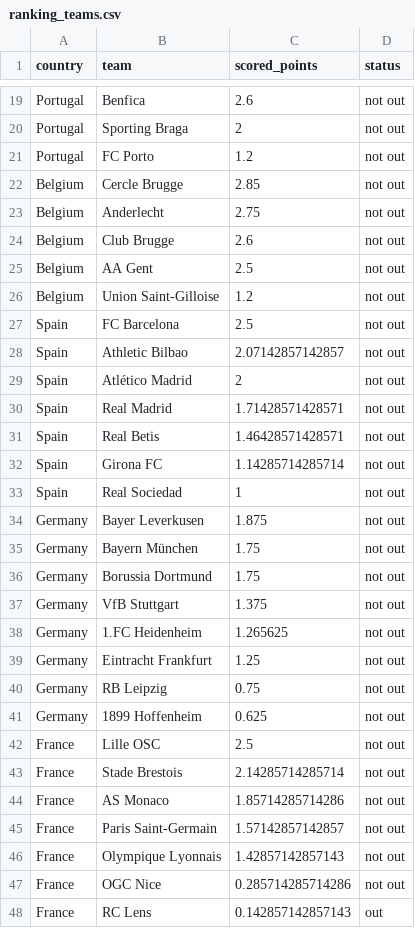
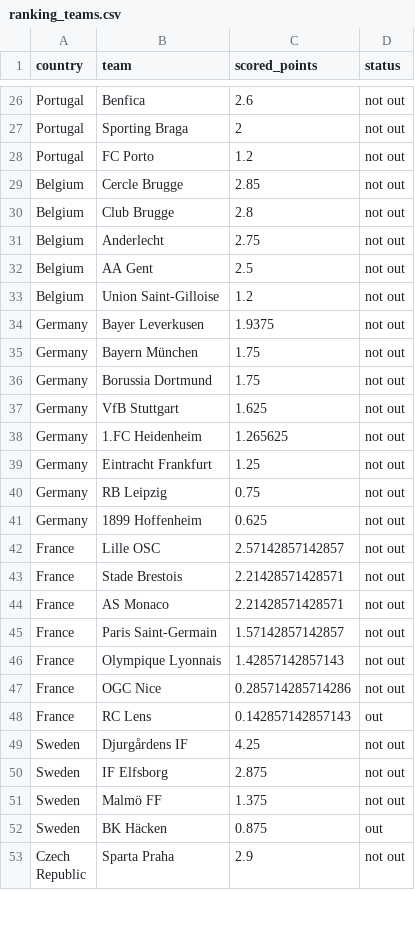
Before and after one commit to swissfootdata/UEFA_Rankings, a CSV file: Output/ranking_teams.csv, drawn as a sheet; only a part is shown, gaps mark what is left out; the shorter side is filled out with more unchanged rows; the diff covers the shown part only.

```diff
--- a/Output/ranking_teams.csv
+++ b/Output/ranking_teams.csv
@@ -22,17 +29,10 @@
 "Belgium","Cercle Brugge",2.85,"not out"
+"Belgium","Club Brugge",2.8,"not out"
 "Belgium","Anderlecht",2.75,"not out"
-"Belgium","Club Brugge",2.6,"not out"
 "Belgium","AA Gent",2.5,"not out"
 "Belgium","Union Saint-Gilloise",1.2,"not out"
-"Spain","FC Barcelona",2.5,"not out"
-"Spain","Athletic Bilbao",2.07142857142857,"not out"
-"Spain","Atlético Madrid",2,"not out"
-"Spain","Real Madrid",1.71428571428571,"not out"
-"Spain","Real Betis",1.46428571428571,"not out"
-"Spain","Girona FC",1.14285714285714,"not out"
-"Spain","Real Sociedad",1,"not out"
-"Germany","Bayer Leverkusen",1.875,"not out"
+"Germany","Bayer Leverkusen",1.9375,"not out"
 "Germany","Bayern München",1.75,"not out"
 "Germany","Borussia Dortmund",1.75,"not out"
-"Germany","VfB Stuttgart",1.375,"not out"
+"Germany","VfB Stuttgart",1.625,"not out"
 "Germany","1.FC Heidenheim",1.265625,"not out"
@@ -41,5 +41,5 @@
 "Germany","1899 Hoffenheim",0.625,"not out"
-"France","Lille OSC",2.5,"not out"
-"France","Stade Brestois",2.14285714285714,"not out"
-"France","AS Monaco",1.85714285714286,"not out"
+"France","Lille OSC",2.57142857142857,"not out"
+"France","Stade Brestois",2.21428571428571,"not out"
+"France","AS Monaco",2.21428571428571,"not out"
 "France","Paris Saint-Germain",1.57142857142857,"not out"
```
Also changed, not shown: 7 added rows, 5 removed rows, 5 moved rows and 5 edited cells elsewhere in this file, Output/ranking_map_data.csv, Output/ranking_map_data_teams.csv, 8 other files.
